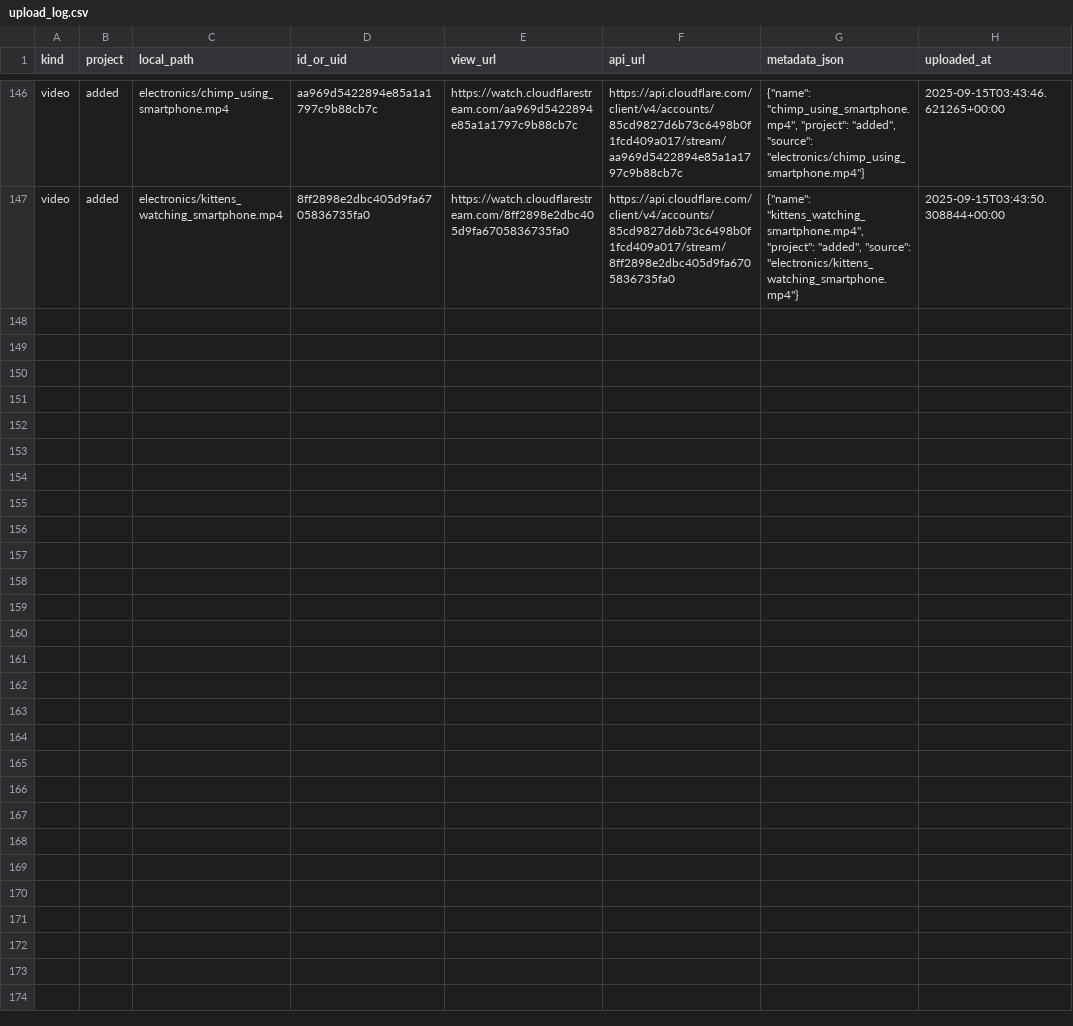
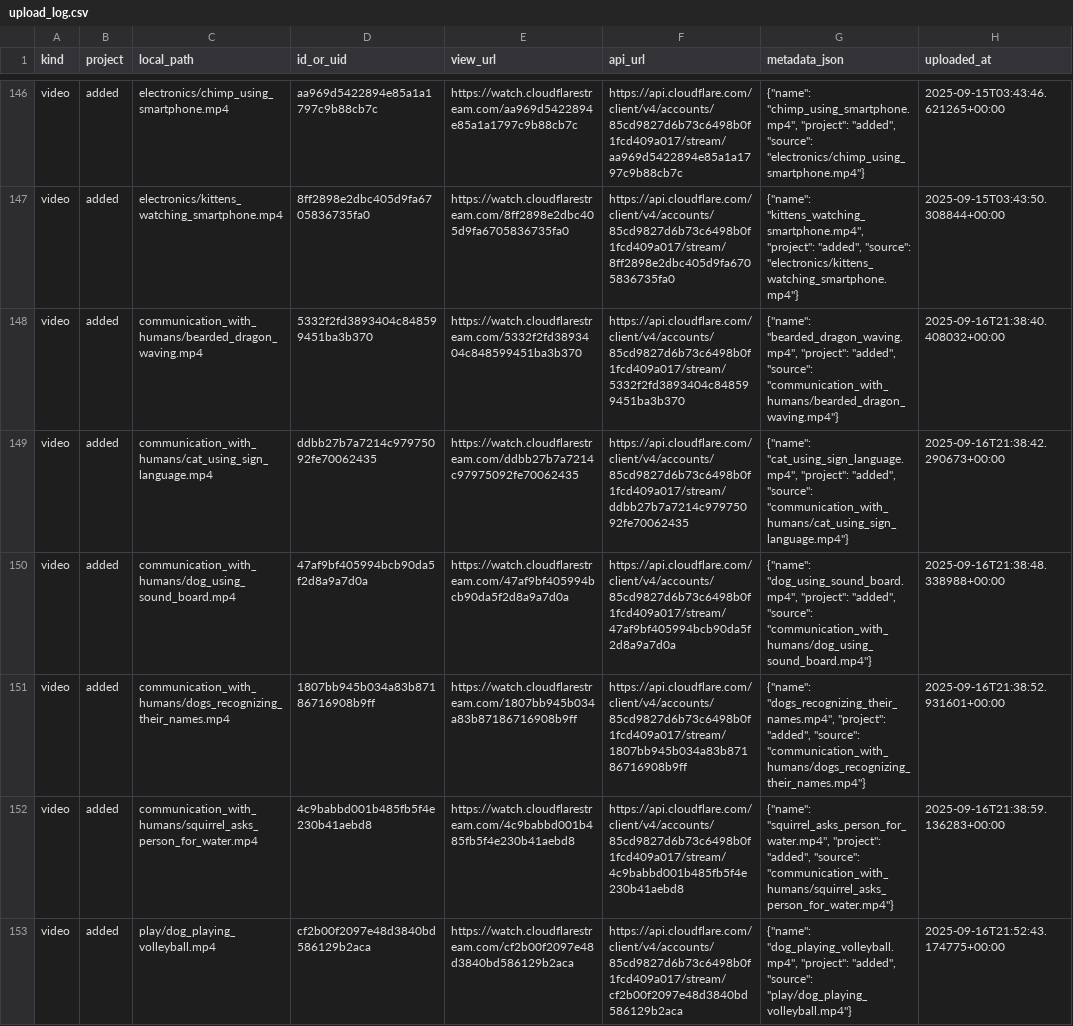
Before and after one commit to jss367/antools, a CSV file: logs/upload_log.csv, drawn as a sheet; only a part is shown, gaps mark what is left out; the diff names each change by its address in the sheet, - before the commit and + after, or states it on an @@ line.

Commit message:
Restore six video upload records

```diff
--- a/logs/upload_log.csv
+++ b/logs/upload_log.csv
+row 148: video | added | communication_with_humans/bearded_dragon_waving.mp4 | 5332f2fd3893404c848599451ba3b370 | https://watch.cloudflarestream.com/5332f2fd3893404c848599451ba3b370 | https://api.cloudflare.com/client/v4/accounts/85cd9827d6b73c6498b0f1fcd409a017/stream/5332f2fd3893404c848599451ba3b370 | {"name": "bearded_dragon_waving.mp4", "project": "added", "source": "communication_with_humans/bearded_dragon_waving.mp4"} | 2025-09-16T21:38:40.408032+00:00
+row 149: video | added | communication_with_humans/cat_using_sign_language.mp4 | ddbb27b7a7214c97975092fe70062435 | https://watch.cloudflarestream.com/ddbb27b7a7214c97975092fe70062435 | https://api.cloudflare.com/client/v4/accounts/85cd9827d6b73c6498b0f1fcd409a017/stream/ddbb27b7a7214c97975092fe70062435 | {"name": "cat_using_sign_language.mp4", "project": "added", "source": "communication_with_humans/cat_using_sign_language.mp4"} | 2025-09-16T21:38:42.290673+00:00
+row 150: video | added | communication_with_humans/dog_using_sound_board.mp4 | 47af9bf405994bcb90da5f2d8a9a7d0a | https://watch.cloudflarestream.com/47af9bf405994bcb90da5f2d8a9a7d0a | https://api.cloudflare.com/client/v4/accounts/85cd9827d6b73c6498b0f1fcd409a017/stream/47af9bf405994bcb90da5f2d8a9a7d0a | {"name": "dog_using_sound_board.mp4", "project": "added", "source": "communication_with_humans/dog_using_sound_board.mp4"} | 2025-09-16T21:38:48.338988+00:00
+row 151: video | added | communication_with_humans/dogs_recognizing_their_names.mp4 | 1807bb945b034a83b87186716908b9ff | https://watch.cloudflarestream.com/1807bb945b034a83b87186716908b9ff | https://api.cloudflare.com/client/v4/accounts/85cd9827d6b73c6498b0f1fcd409a017/stream/1807bb945b034a83b87186716908b9ff | {"name": "dogs_recognizing_their_names.mp4", "project": "added", "source": "communication_with_humans/dogs_recognizing_their_names.mp4"} | 2025-09-16T21:38:52.931601+00:00
+row 152: video | added | communication_with_humans/squirrel_asks_person_for_water.mp4 | 4c9babbd001b485fb5f4e230b41aebd8 | https://watch.cloudflarestream.com/4c9babbd001b485fb5f4e230b41aebd8 | https://api.cloudflare.com/client/v4/accounts/85cd9827d6b73c6498b0f1fcd409a017/stream/4c9babbd001b485fb5f4e230b41aebd8 | {"name": "squirrel_asks_person_for_water.mp4", "project": "added", "source": "communication_with_humans/squirrel_asks_person_for_water.mp4"} | 2025-09-16T21:38:59.136283+00:00
+row 153: video | added | play/dog_playing_volleyball.mp4 | cf2b00f2097e48d3840bd586129b2aca | https://watch.cloudflarestream.com/cf2b00f2097e48d3840bd586129b2aca | https://api.cloudflare.com/client/v4/accounts/85cd9827d6b73c6498b0f1fcd409a017/stream/cf2b00f2097e48d3840bd586129b2aca | {"name": "dog_playing_volleyball.mp4", "project": "added", "source": "play/dog_playing_volleyball.mp4"} | 2025-09-16T21:52:43.174775+00:00
```
